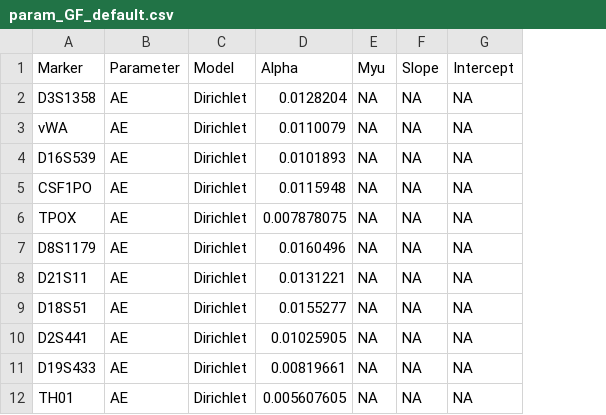
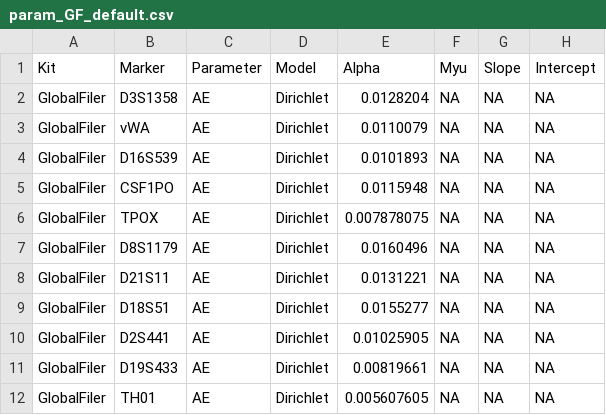
Before and after one commit to manabe0322/KongohPlus, a CSV file: inst/extdata/param/param_GF_default.csv, drawn as a sheet; only a part is shown; the diff names each change by its address in the sheet, - before the commit and + after, or states it on an @@ line.

```diff
--- a/inst/extdata/param/param_GF_default.csv
+++ b/inst/extdata/param/param_GF_default.csv
+column A, rows 1-12: Kit | GlobalFiler | GlobalFiler | GlobalFiler | GlobalFiler | GlobalFiler | GlobalFiler | GlobalFiler | GlobalFiler | GlobalFiler | GlobalFiler | GlobalFiler
```
Also changed, not shown: inst/extdata/param/param_GF_dnu-ds.csv, 4 other files.
